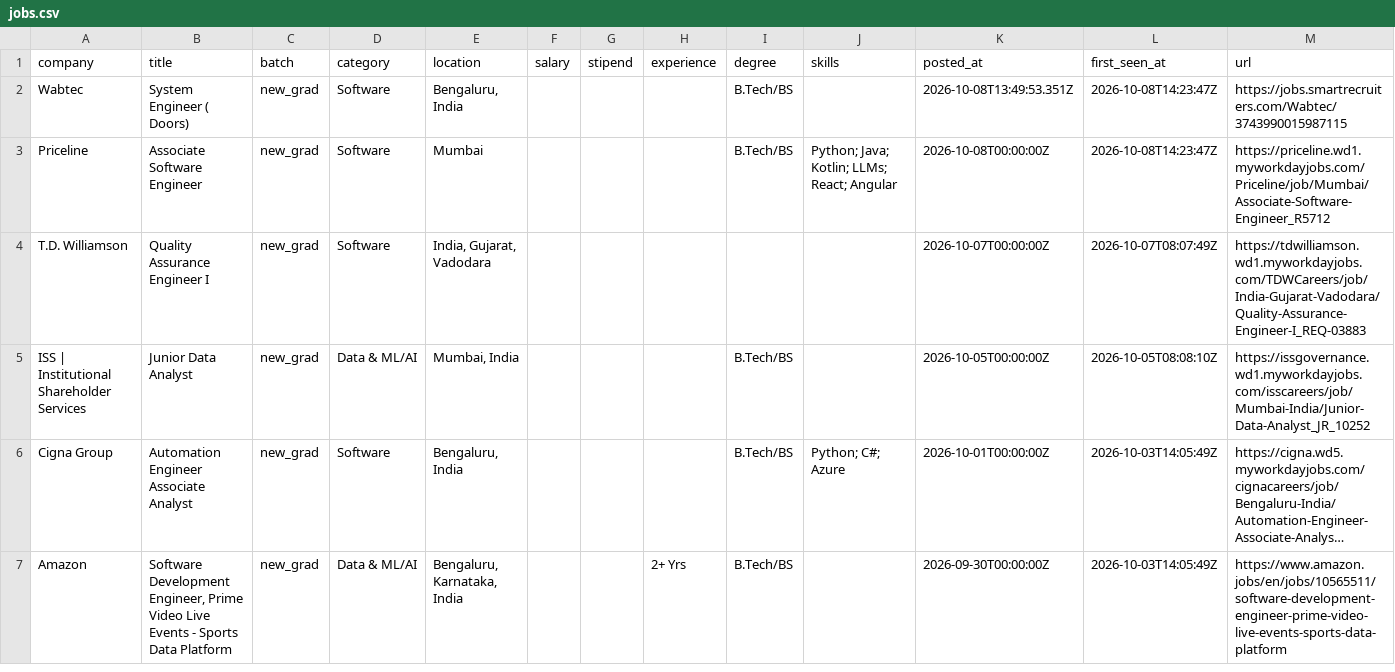
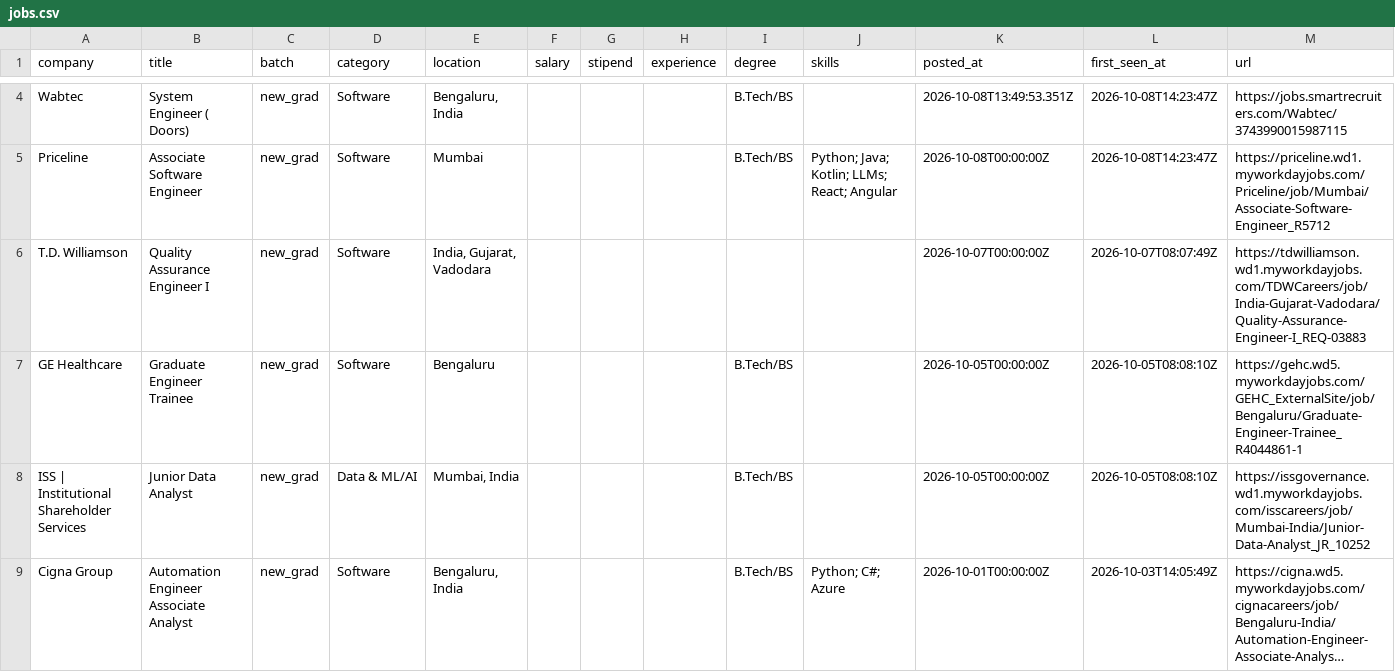
Before and after one commit to Rohan-droid7341/job-for-freshers, a CSV file: data/jobs.csv, drawn as a sheet; only a part is shown, gaps mark what is left out; the shorter side is filled out with more unchanged rows; long unchanged cells end in …; the diff covers the shown part only; the diff names each change by its address in the sheet, - before the commit and + after, or states it on an @@ line.

```diff
--- a/data/jobs.csv
+++ b/data/jobs.csv
+row 7: GE Healthcare | Graduate Engineer Trainee | new_grad | Software | Bengaluru |  |  |  | B.Tech/BS |  | 2026-10-05T00:00:00Z | 2026-10-05T08:08:10Z | https://gehc.wd5.myworkdayjobs.com/GEHC_ExternalSite/job/Bengaluru/Graduate-Engineer-Trainee_R4044861-1
```
Also changed, not shown: 2 added rows and 1 removed row elsewhere in this file, 14 other files.
